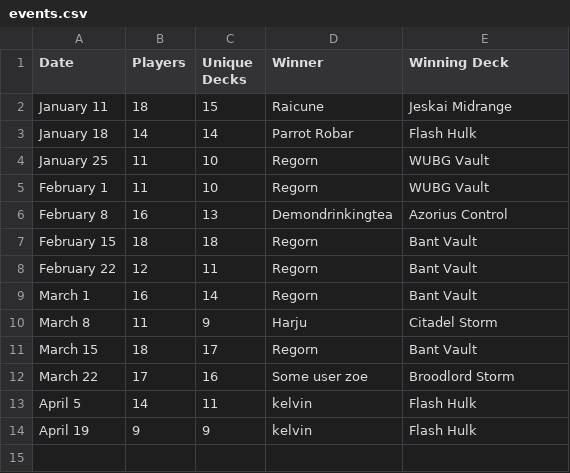
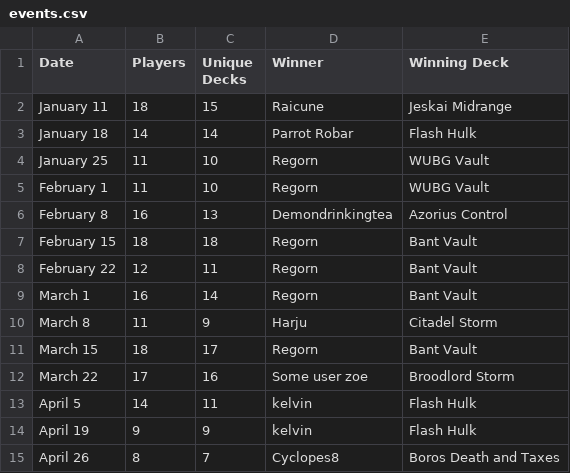
Before and after one commit to kvnchen/canlander, a CSV file: csv/2025/events.csv, drawn as a sheet.

```diff
--- a/csv/2025/events.csv
+++ b/csv/2025/events.csv
@@ -14 +14,2 @@ April 5, 14, 11, kelvin, Flash Hulk
 April 19, 9, 9, kelvin, Flash Hulk
+April 26, 8, 7, Cyclopes8, Boros Death and Taxes
```
Also changed, not shown: csv/2025/colors.csv, csv/2025/decks.csv, 6 other files.
